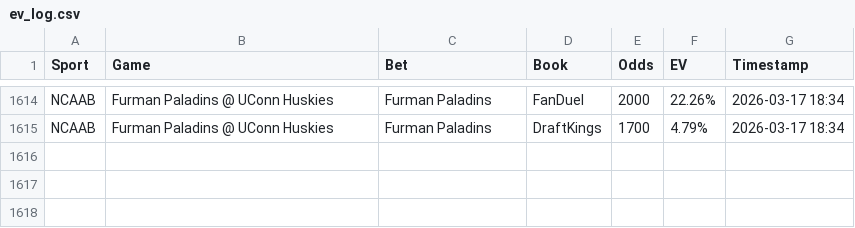
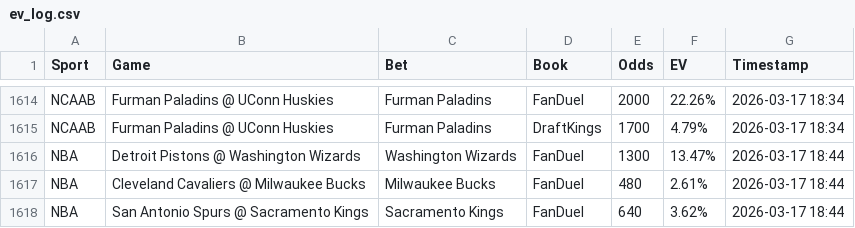
Before and after one commit to Hgully/quant-syndicate, a CSV file: ev_log.csv, drawn as a sheet; only a part is shown, gaps mark what is left out.

```diff
--- a/ev_log.csv
+++ b/ev_log.csv
@@ -1615 +1615,4 @@ NCAAB,Furman Paladins @ UConn Huskies,Furman Paladins,FanDuel,2000,22.26%,2026-0
 NCAAB,Furman Paladins @ UConn Huskies,Furman Paladins,DraftKings,1700,4.79%,2026-03-17 18:34
+NBA,Detroit Pistons @ Washington Wizards,Washington Wizards,FanDuel,1300,13.47%,2026-03-17 18:44
+NBA,Cleveland Cavaliers @ Milwaukee Bucks,Milwaukee Bucks,FanDuel,480,2.61%,2026-03-17 18:44
+NBA,San Antonio Spurs @ Sacramento Kings,Sacramento Kings,FanDuel,640,3.62%,2026-03-17 18:44
```
